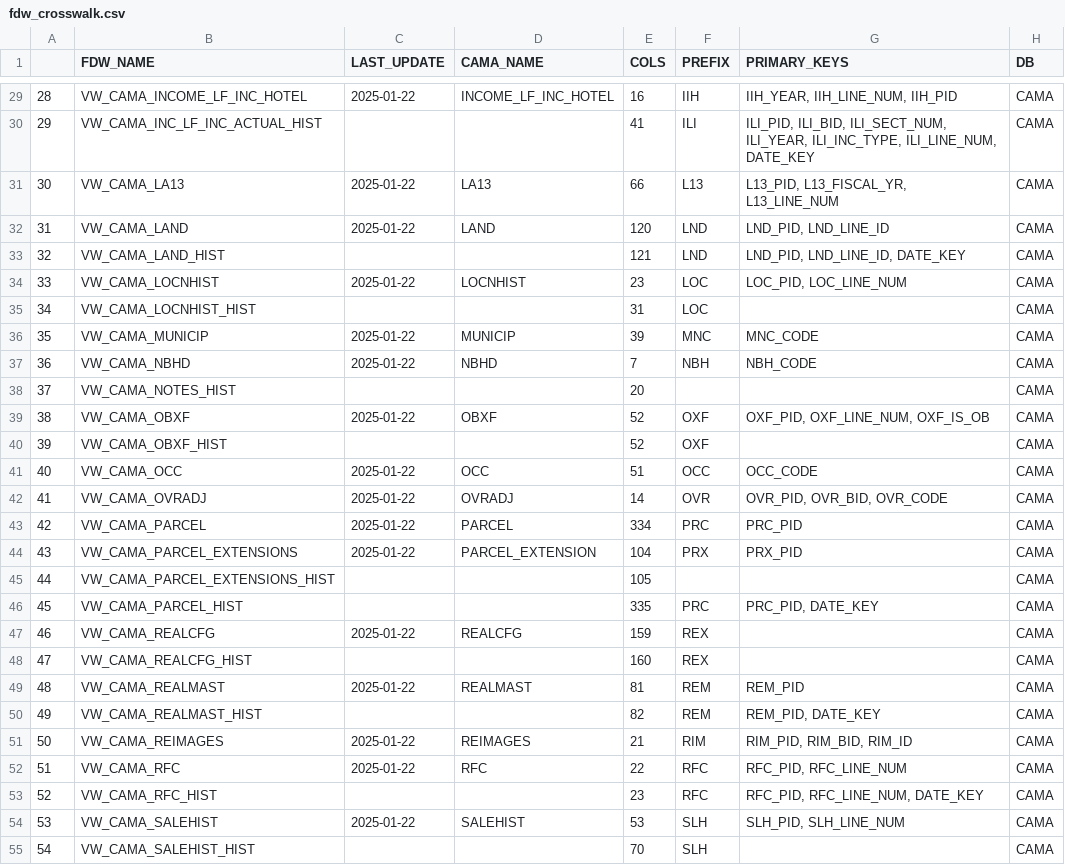
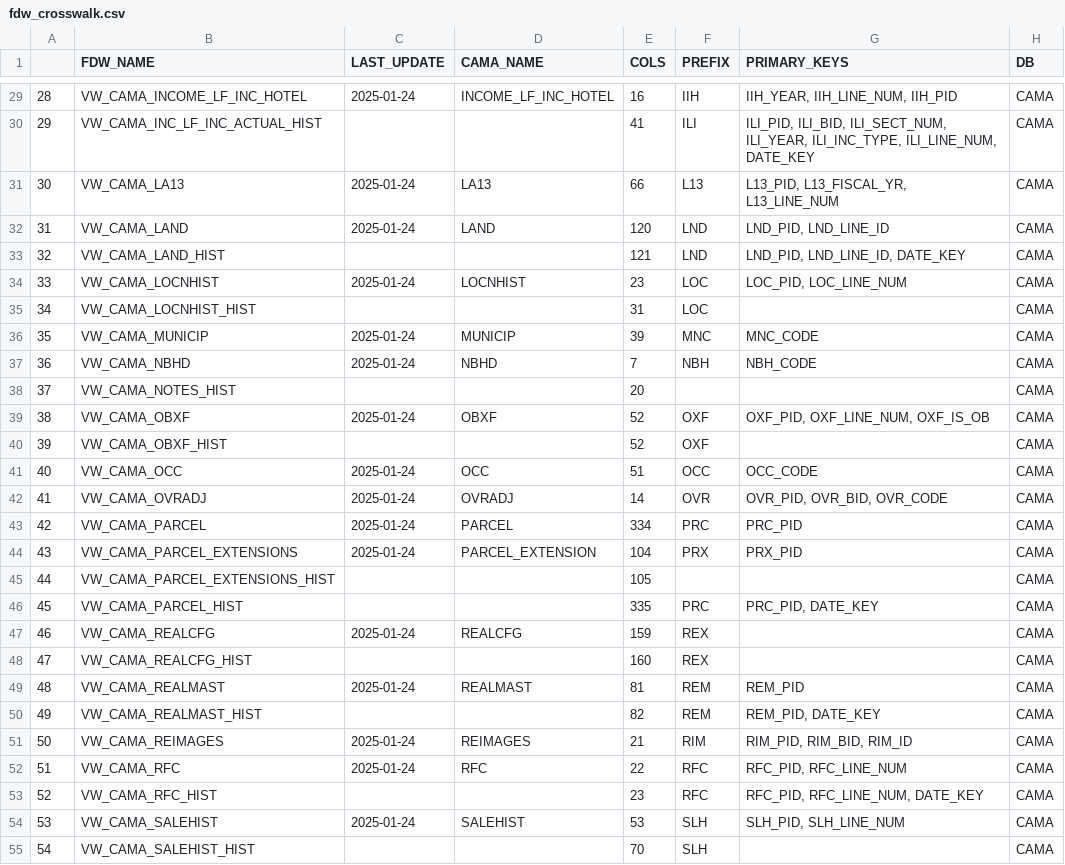
Before and after one commit to nycdepartmentoffinance/nycdepartmentoffinance.github.io, a CSV file: tables/fdw_crosswalk.csv, drawn as a sheet; only a part is shown, gaps mark what is left out; the diff covers the shown part only.

```diff
--- a/tables/fdw_crosswalk.csv
+++ b/tables/fdw_crosswalk.csv
@@ -29,27 +29,27 @@
-"28","VW_CAMA_INCOME_LF_INC_HOTEL",2025-01-22,"INCOME_LF_INC_HOTEL",16,"IIH","IIH_YEAR, IIH_LINE_NUM, IIH_PID","CAMA"
+"28","VW_CAMA_INCOME_LF_INC_HOTEL",2025-01-24,"INCOME_LF_INC_HOTEL",16,"IIH","IIH_YEAR, IIH_LINE_NUM, IIH_PID","CAMA"
 "29","VW_CAMA_INC_LF_INC_ACTUAL_HIST",,,41,"ILI","ILI_PID, ILI_BID, ILI_SECT_NUM, ILI_YEAR, ILI_INC_TYPE, ILI_LINE_NUM, DATE_KEY","CAMA"
-"30","VW_CAMA_LA13",2025-01-22,"LA13",66,"L13","L13_PID, L13_FISCAL_YR, L13_LINE_NUM","CAMA"
-"31","VW_CAMA_LAND",2025-01-22,"LAND",120,"LND","LND_PID, LND_LINE_ID","CAMA"
+"30","VW_CAMA_LA13",2025-01-24,"LA13",66,"L13","L13_PID, L13_FISCAL_YR, L13_LINE_NUM","CAMA"
+"31","VW_CAMA_LAND",2025-01-24,"LAND",120,"LND","LND_PID, LND_LINE_ID","CAMA"
 "32","VW_CAMA_LAND_HIST",,,121,"LND","LND_PID, LND_LINE_ID, DATE_KEY","CAMA"
-"33","VW_CAMA_LOCNHIST",2025-01-22,"LOCNHIST",23,"LOC","LOC_PID, LOC_LINE_NUM","CAMA"
+"33","VW_CAMA_LOCNHIST",2025-01-24,"LOCNHIST",23,"LOC","LOC_PID, LOC_LINE_NUM","CAMA"
 "34","VW_CAMA_LOCNHIST_HIST",,,31,"LOC",,"CAMA"
-"35","VW_CAMA_MUNICIP",2025-01-22,"MUNICIP",39,"MNC","MNC_CODE","CAMA"
-"36","VW_CAMA_NBHD",2025-01-22,"NBHD",7,"NBH","NBH_CODE","CAMA"
+"35","VW_CAMA_MUNICIP",2025-01-24,"MUNICIP",39,"MNC","MNC_CODE","CAMA"
+"36","VW_CAMA_NBHD",2025-01-24,"NBHD",7,"NBH","NBH_CODE","CAMA"
 "37","VW_CAMA_NOTES_HIST",,,20,,,"CAMA"
-"38","VW_CAMA_OBXF",2025-01-22,"OBXF",52,"OXF","OXF_PID, OXF_LINE_NUM, OXF_IS_OB","CAMA"
+"38","VW_CAMA_OBXF",2025-01-24,"OBXF",52,"OXF","OXF_PID, OXF_LINE_NUM, OXF_IS_OB","CAMA"
 "39","VW_CAMA_OBXF_HIST",,,52,"OXF",,"CAMA"
-"40","VW_CAMA_OCC",2025-01-22,"OCC",51,"OCC","OCC_CODE","CAMA"
-"41","VW_CAMA_OVRADJ",2025-01-22,"OVRADJ",14,"OVR","OVR_PID, OVR_BID, OVR_CODE","CAMA"
-"42","VW_CAMA_PARCEL",2025-01-22,"PARCEL",334,"PRC","PRC_PID","CAMA"
-"43","VW_CAMA_PARCEL_EXTENSIONS",2025-01-22,"PARCEL_EXTENSION",104,"PRX","PRX_PID","CAMA"
+"40","VW_CAMA_OCC",2025-01-24,"OCC",51,"OCC","OCC_CODE","CAMA"
+"41","VW_CAMA_OVRADJ",2025-01-24,"OVRADJ",14,"OVR","OVR_PID, OVR_BID, OVR_CODE","CAMA"
+"42","VW_CAMA_PARCEL",2025-01-24,"PARCEL",334,"PRC","PRC_PID","CAMA"
+"43","VW_CAMA_PARCEL_EXTENSIONS",2025-01-24,"PARCEL_EXTENSION",104,"PRX","PRX_PID","CAMA"
 "44","VW_CAMA_PARCEL_EXTENSIONS_HIST",,,105,,,"CAMA"
 "45","VW_CAMA_PARCEL_HIST",,,335,"PRC","PRC_PID, DATE_KEY","CAMA"
-"46","VW_CAMA_REALCFG",2025-01-22,"REALCFG",159,"REX",,"CAMA"
+"46","VW_CAMA_REALCFG",2025-01-24,"REALCFG",159,"REX",,"CAMA"
 "47","VW_CAMA_REALCFG_HIST",,,160,"REX",,"CAMA"
-"48","VW_CAMA_REALMAST",2025-01-22,"REALMAST",81,"REM","REM_PID","CAMA"
+"48","VW_CAMA_REALMAST",2025-01-24,"REALMAST",81,"REM","REM_PID","CAMA"
 "49","VW_CAMA_REALMAST_HIST",,,82,"REM","REM_PID, DATE_KEY","CAMA"
-"50","VW_CAMA_REIMAGES",2025-01-22,"REIMAGES",21,"RIM","RIM_PID, RIM_BID, RIM_ID","CAMA"
-"51","VW_CAMA_RFC",2025-01-22,"RFC",22,"RFC","RFC_PID, RFC_LINE_NUM","CAMA"
+"50","VW_CAMA_REIMAGES",2025-01-24,"REIMAGES",21,"RIM","RIM_PID, RIM_BID, RIM_ID","CAMA"
+"51","VW_CAMA_RFC",2025-01-24,"RFC",22,"RFC","RFC_PID, RFC_LINE_NUM","CAMA"
 "52","VW_CAMA_RFC_HIST",,,23,"RFC","RFC_PID, RFC_LINE_NUM, DATE_KEY","CAMA"
-"53","VW_CAMA_SALEHIST",2025-01-22,"SALEHIST",53,"SLH","SLH_PID, SLH_LINE_NUM","CAMA"
+"53","VW_CAMA_SALEHIST",2025-01-24,"SALEHIST",53,"SLH","SLH_PID, SLH_LINE_NUM","CAMA"
 "54","VW_CAMA_SALEHIST_HIST",,,70,"SLH",,"CAMA"
```
Also changed, not shown: 133 edited cells elsewhere in this file, 7 other files.
